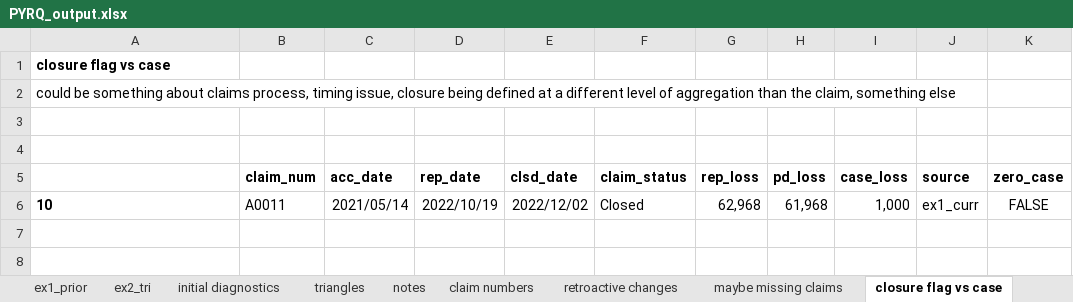
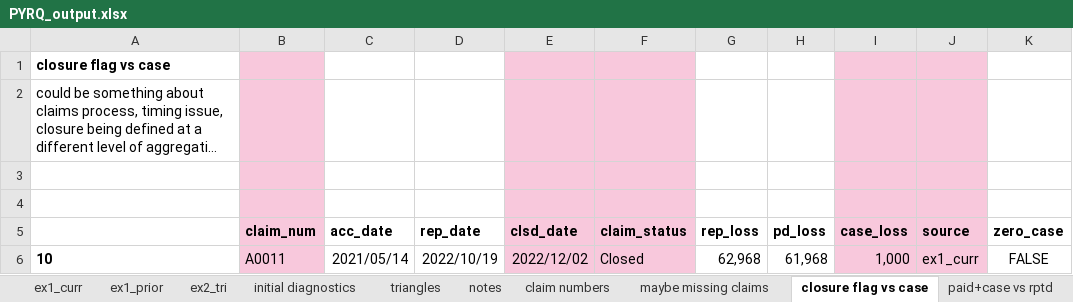
Before and after one commit to Dim-Alps-201/KP, an Excel workbook: output/PYRQ_output.xlsx, sheet closure flag vs case, drawn as a sheet; long unchanged cells end in …; values as stored, in another font and other column widths than the file's, no borders; the diff names each change by its address in the sheet, - before the commit and + after, or states it on an @@ line.

```diff
--- a/output/PYRQ_output.xlsx (sheet closure flag vs case)
+++ b/output/PYRQ_output.xlsx (sheet closure flag vs case)
-B1:B6 fill: none
+B1:B6 fill: #F8C8DC
-E1:F6 fill: none
+E1:F6 fill: #F8C8DC
-I1:J6 fill: none
+I1:J6 fill: #F8C8DC
```
Also changed, not shown: sheet retroactive changes, sheet loss or report date changed, sheet paid decreased, sheet claim number disappeared, sheet paid+case vs rptd, sheet error summary, other sheet tabs, 1 other file.
